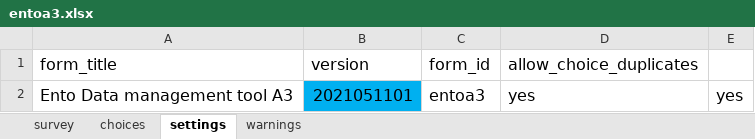
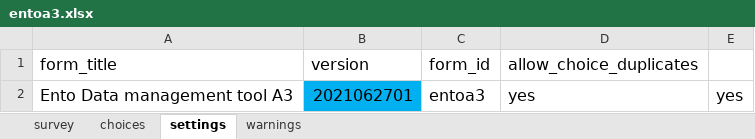
Before and after one commit to karoliscfd/bohemia, an Excel workbook: forms/entoa3/entoa3.xlsx, sheet settings, drawn as a sheet; values as stored, in another font and other column widths than the file's, no borders; charts and pictures not drawn; the diff names each change by its address in the sheet, - before the commit and + after, or states it on an @@ line.

```diff
--- a/forms/entoa3/entoa3.xlsx (sheet settings)
+++ b/forms/entoa3/entoa3.xlsx (sheet settings)
-B2 (version): 2021051101
+B2 (version): 2021062701
```
Also changed, not shown: sheet survey, sheet choices, 14 other files.
